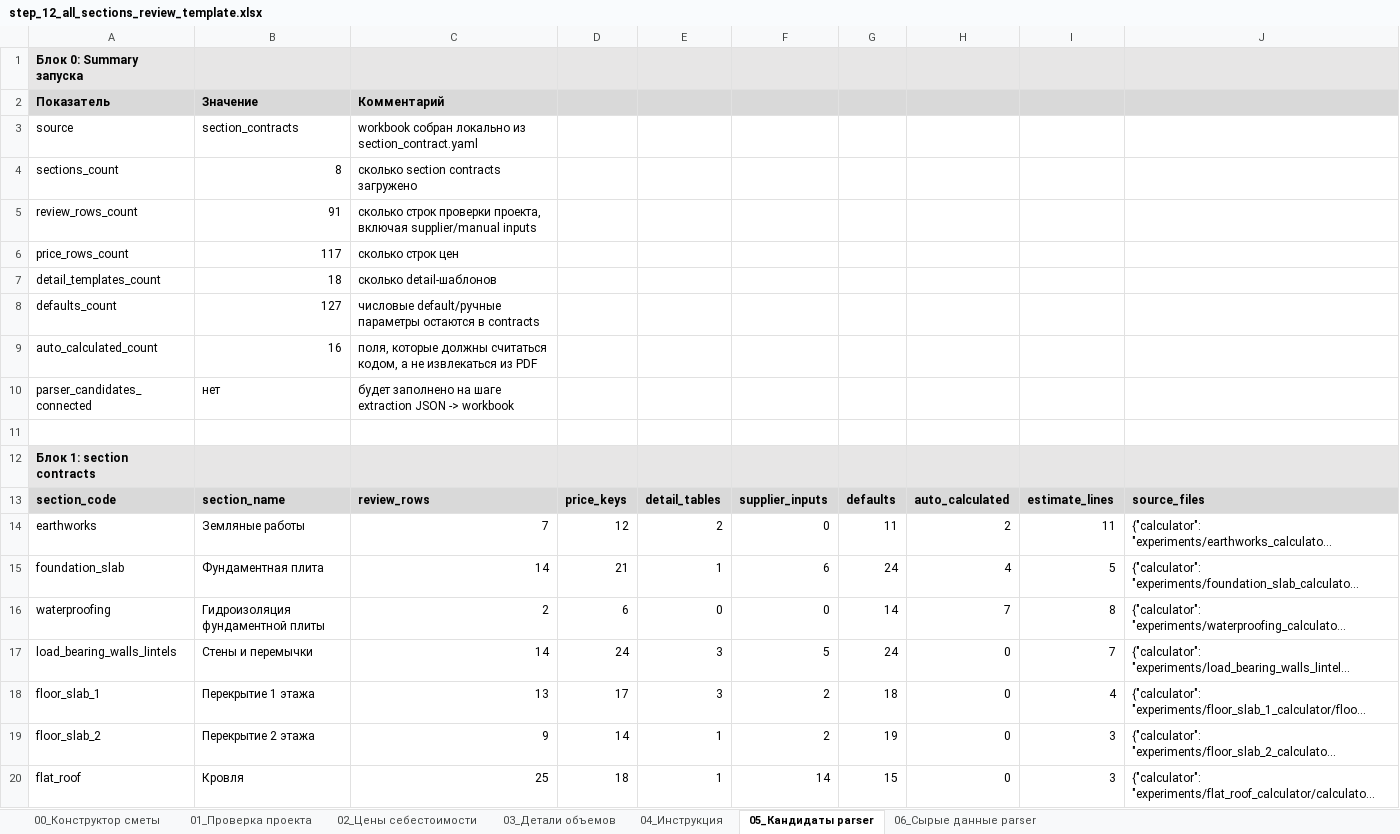
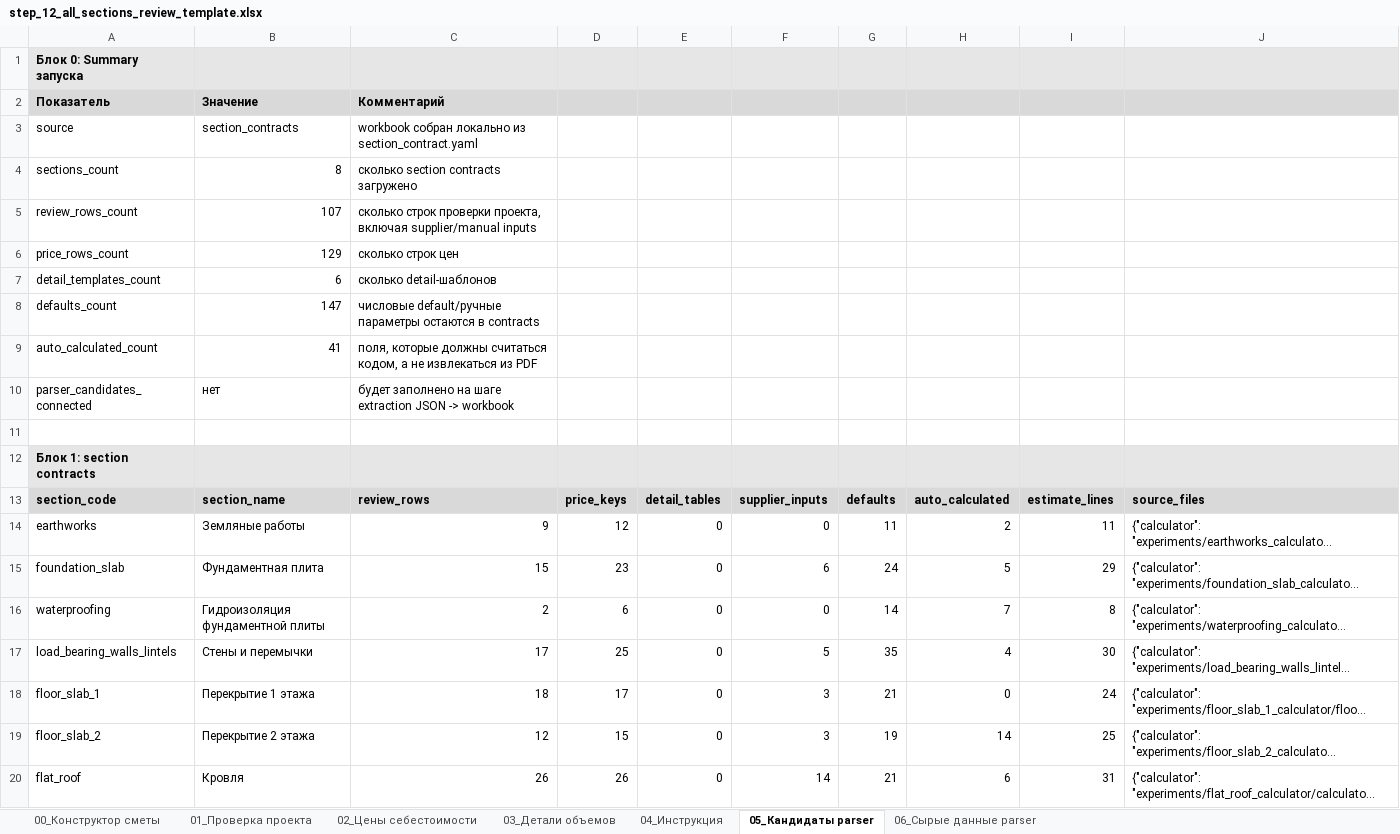
Before and after one commit to Tata-Tiana/ai-estimator-mvp, an Excel workbook: experiments/full_estimate_review_pipeline/output/step_12_all_sections_review_template.xlsx, sheet 05_Кандидаты parser, drawn as a sheet; only a part is shown; long unchanged cells end in …; values as stored, in another font and other column widths than the file's, no borders; the diff covers the shown part only; the diff names each change by its address in the sheet, - before the commit and + after, or states it on an @@ line.

Commit message:
fix(contracts): close schema/parser gaps found in full cross-section re-check
Programmatic re-validation of all 8 section_contract.yaml files surfaced two real
schema issues:
- foundation_slab: logistics_and_supply/consumables_tool_amortization lines used
  material_unit_price_key pointing at supplier_inputs keys instead of fixed_amount_key,
  the convention every other fixed-amount line already follows.
- floor_slab_1: had no checks: block at all, unlike every other section.

Parser crosscheck against all 8 contracts' target_codes found 3 orphaned targets in
foundation_slab's calculator_targets_compact.json/target_aliases_ru.yaml
(eps_100_edge_volume, sand_volume, geotextile_area) never referenced by the contract -
verified against foundation_slab_calculator.py that none are real calculator inputs.
Removed.

Regenerated step_12_all_sections_review_template.xlsx from current contracts (all 8
sections now included automatically; the 6 other step_06-11 xlsx snapshots are left as
historical milestones, dated before this pass).

Adds step_19_all_sections_readiness_recheck.md summarizing the full re-check across all
8 sections' contracts, calculators, and parser files.

```diff
--- a/experiments/full_estimate_review_pipeline/output/step_12_all_sections_review_template.xlsx (sheet 05_Кандидаты parser)
+++ b/experiments/full_estimate_review_pipeline/output/step_12_all_sections_review_template.xlsx (sheet 05_Кандидаты parser)
-B5: 91
+B5: 107
-B6: 117
+B6: 129
-B7: 18
+B7: 6
-B8: 127
+B8: 147
-B9: 16
+B9: 41
-C14: 7
+C14: 9
-E14: 2
+E14: 0
-C15: 14
+C15: 15
-D15: 21
+D15: 23
-E15: 1
+E15: 0
-H15: 4
+H15: 5
-I15: 5
+I15: 29
-C17: 14
+C17: 17
-D17: 24
+D17: 25
-E17:E18: 3
+E17:E18: 0
-G17: 24
+G17: 35
-H17: 0
+H17: 4
-I17: 7
+I17: 30
-C18: 13
+C18: 18
-F18:F19: 2
+F18:F19: 3
-G18: 18
+G18: 21
-I18: 4
+I18: 24
-C19: 9
+C19: 12
-D19: 14
+D19: 15
-E19:E20: 1
+E19:E20: 0
-H19: 0
+H19: 14
-I19: 3
+I19: 25
-C20: 25
+C20: 26
-D20: 18
+D20: 26
-G20: 15
+G20: 21
-H20: 0
+H20: 6
-I20: 3
+I20: 31
```
Also changed, not shown: 12 removed rows and 2 edited cells elsewhere in this sheet, sheet 02_Цены себестоимости, sheet 01_Проверка проекта, sheet 03_Детали объемов, sheet 06_Сырые данные parser, sheet 00_Конструктор сметы, hidden cells, 6 other files.
